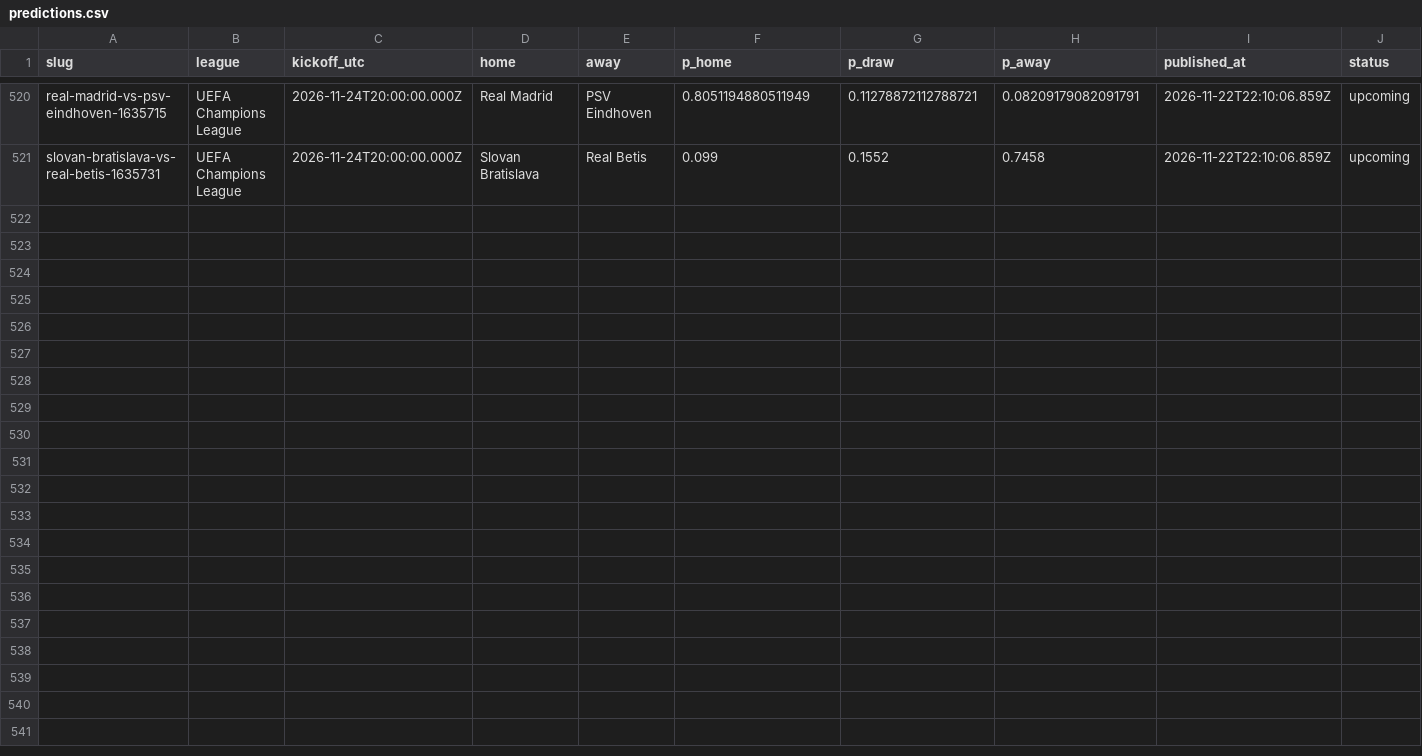
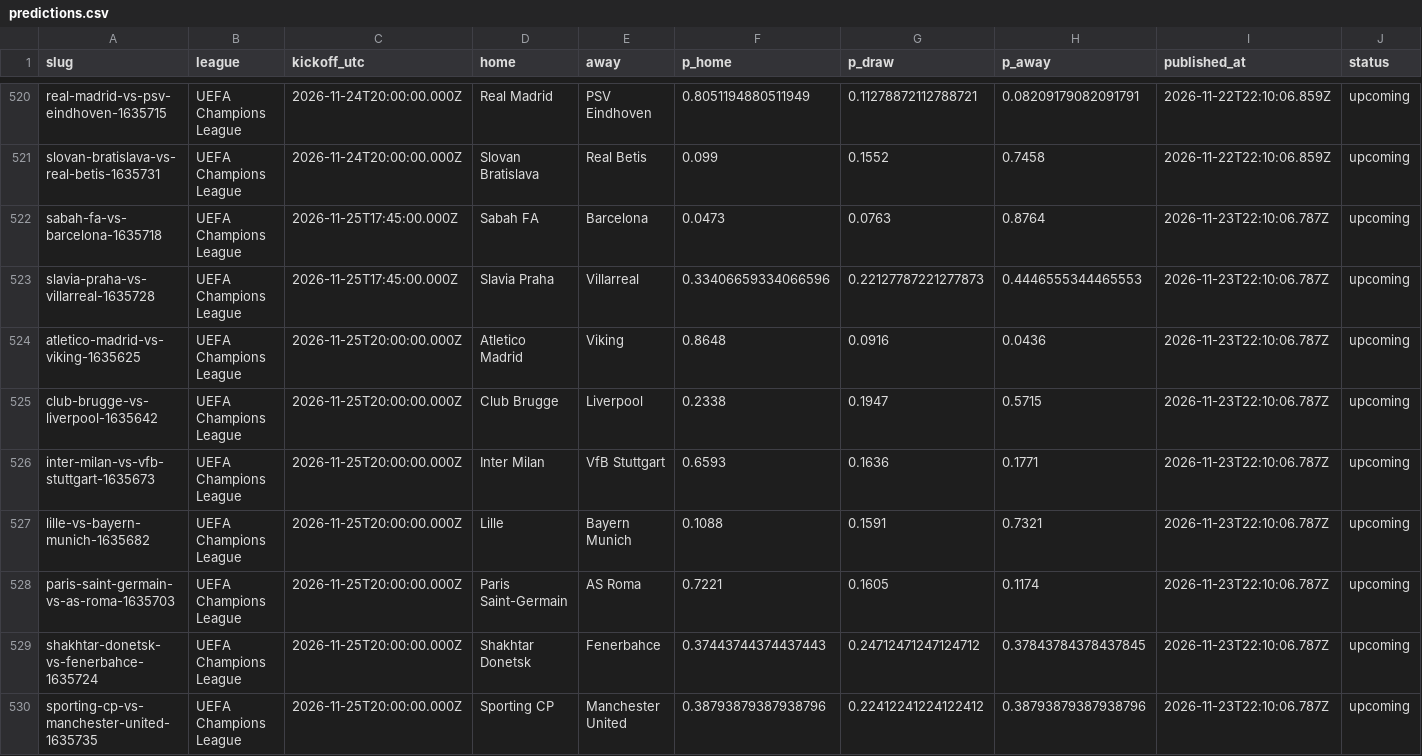
Before and after one commit to oddsflowai-team/clawsportbot-protocol, a CSV file: record/predictions.csv, drawn as a sheet; only a part is shown, gaps mark what is left out; rows hold the shown columns only; the diff names each change by its address in the sheet, - before the commit and + after, or states it on an @@ line.

Commit message:
record: sync 2026-11-23

```diff
--- a/record/predictions.csv
+++ b/record/predictions.csv
+row 522: sabah-fa-vs-barcelona-1635718 | UEFA Champions League | 2026-11-25T17:45:00.000Z | Sabah FA | Barcelona | 0.0473 | 0.0763 | 0.8764 | 2026-11-23T22:10:06.787Z | upcoming
+row 523: slavia-praha-vs-villarreal-1635728 | UEFA Champions League | 2026-11-25T17:45:00.000Z | Slavia Praha | Villarreal | 0.33406659334066596 | 0.22127787221277873 | 0.4446555344465553 | 2026-11-23T22:10:06.787Z | upcoming
+row 524: atletico-madrid-vs-viking-1635625 | UEFA Champions League | 2026-11-25T20:00:00.000Z | Atletico Madrid | Viking | 0.8648 | 0.0916 | 0.0436 | 2026-11-23T22:10:06.787Z | upcoming
+row 525: club-brugge-vs-liverpool-1635642 | UEFA Champions League | 2026-11-25T20:00:00.000Z | Club Brugge | Liverpool | 0.2338 | 0.1947 | 0.5715 | 2026-11-23T22:10:06.787Z | upcoming
+row 526: inter-milan-vs-vfb-stuttgart-1635673 | UEFA Champions League | 2026-11-25T20:00:00.000Z | Inter Milan | VfB Stuttgart | 0.6593 | 0.1636 | 0.1771 | 2026-11-23T22:10:06.787Z | upcoming
+row 527: lille-vs-bayern-munich-1635682 | UEFA Champions League | 2026-11-25T20:00:00.000Z | Lille | Bayern Munich | 0.1088 | 0.1591 | 0.7321 | 2026-11-23T22:10:06.787Z | upcoming
+row 528: paris-saint-germain-vs-as-roma-1635703 | UEFA Champions League | 2026-11-25T20:00:00.000Z | Paris Saint-Germain | AS Roma | 0.7221 | 0.1605 | 0.1174 | 2026-11-23T22:10:06.787Z | upcoming
+row 529: shakhtar-donetsk-vs-fenerbahce-1635724 | UEFA Champions League | 2026-11-25T20:00:00.000Z | Shakhtar Donetsk | Fenerbahce | 0.37443744374437443 | 0.24712471247124712 | 0.37843784378437845 | 2026-11-23T22:10:06.787Z | upcoming
+row 530: sporting-cp-vs-manchester-united-1635735 | UEFA Champions League | 2026-11-25T20:00:00.000Z | Sporting CP | Manchester United | 0.38793879387938796 | 0.22412241224122412 | 0.38793879387938796 | 2026-11-23T22:10:06.787Z | upcoming
```
Also changed, not shown: 10 other files.
